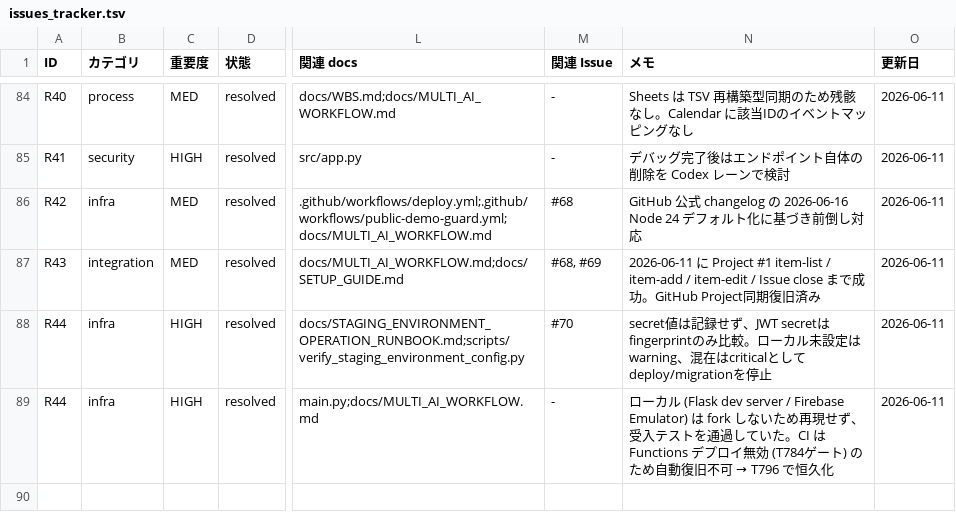
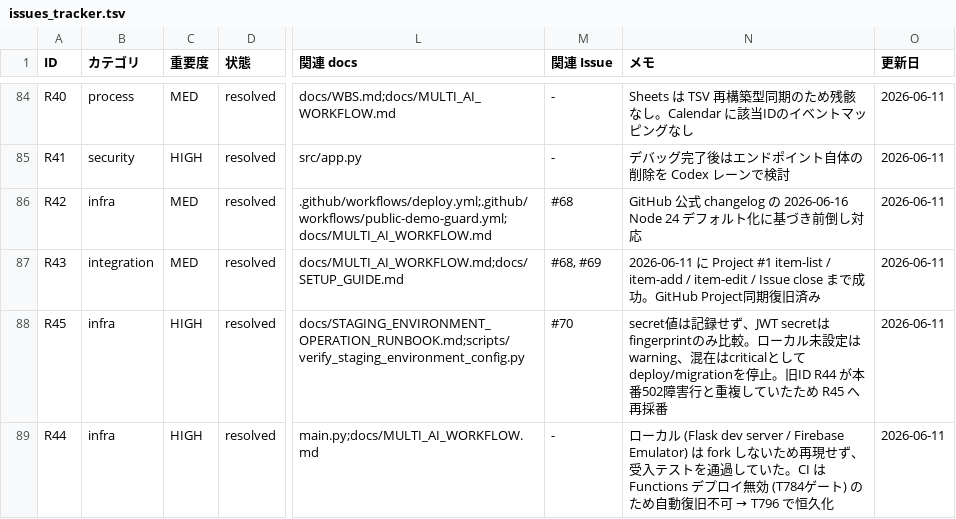
Before and after one commit to kanta13jp1/mighty-link-ai-connect, a TSV file: data/issues_tracker.tsv, drawn as a sheet; only a part is shown, gaps mark what is left out; the diff covers the shown part only; the diff names each change by its address in the sheet, - before the commit and + after, or states it on an @@ line.

Commit message:
chore: commit issues and QA trackers updates for bugs R46 and R47 (lane separation)

```diff
--- a/data/issues_tracker.tsv
+++ b/data/issues_tracker.tsv
-A88 (ID): R44
+A88 (ID): R45
-N88 (メモ): …deploy/migrationを停止
+N88 (メモ): …deploy/migrationを停止。旧ID R44 が本番502障害行と重複していたため R45 へ再採番
```
Also changed, not shown: 2 added rows elsewhere in this file, data/qa_tracker.tsv.
